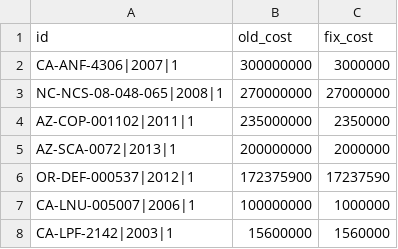
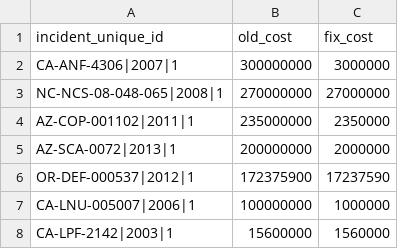
Before and after one commit to NateMietk/StDenis_etal_ICS209, a CSV file: data/ics209/input_tbls/famweb/clean_estimated_costs.csv, drawn as a sheet; only a part is shown.

Commit message:
changed id name to incident_unique_id

```diff
--- a/data/ics209/input_tbls/famweb/clean_estimated_costs.csv
+++ b/data/ics209/input_tbls/famweb/clean_estimated_costs.csv
@@ -1,2 +1,2 @@
-id,old_cost,fix_cost
+incident_unique_id,old_cost,fix_cost
 CA-ANF-4306|2007|1,300000000,3000000
```
